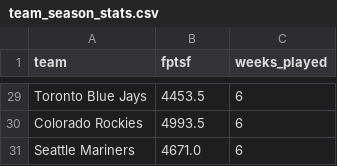
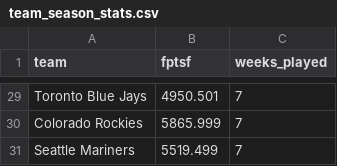
Before and after one commit to afinewinecompany/abl, a CSV file: data/team_season_stats.csv, drawn as a sheet; only a part is shown, gaps mark what is left out; the diff covers the shown part only; the diff names each change by its address in the sheet, - before the commit and + after, or states it on an @@ line.

Commit message:
W7 update

```diff
--- a/data/team_season_stats.csv
+++ b/data/team_season_stats.csv
-B29 (fptsf): 4453.5
+B29 (fptsf): 4950.501
-C29:C31 (weeks_played): 6
+C29:C31 (weeks_played): 7
-B30 (fptsf): 4993.5
+B30 (fptsf): 5865.999
-B31 (fptsf): 4671.0
+B31 (fptsf): 5519.499
```
Also changed, not shown: 54 edited cells elsewhere in this file.
